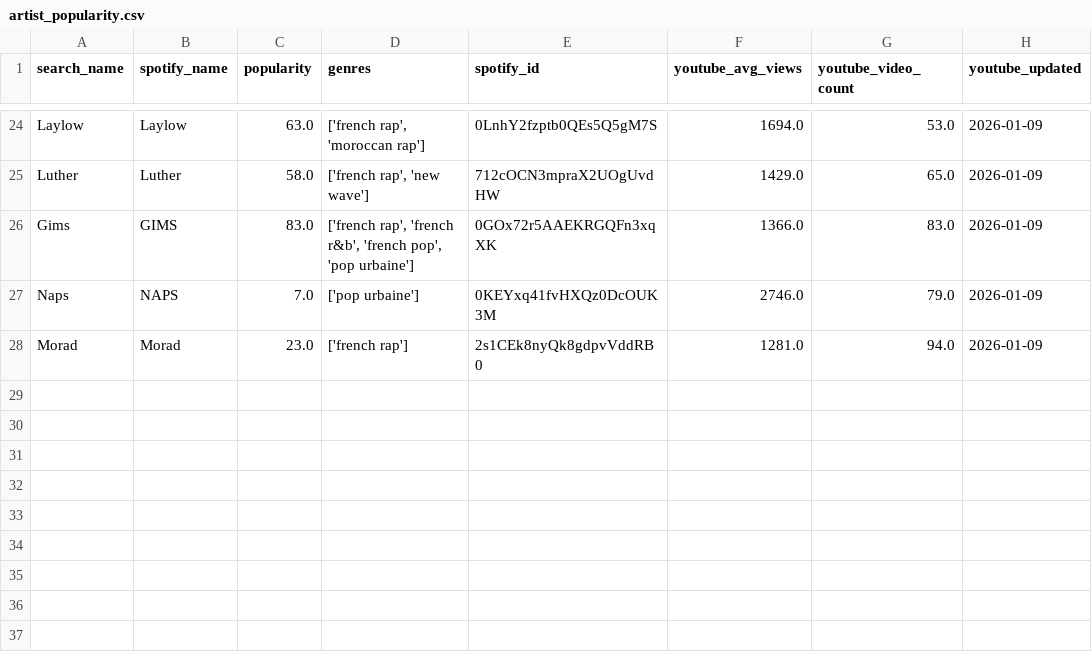
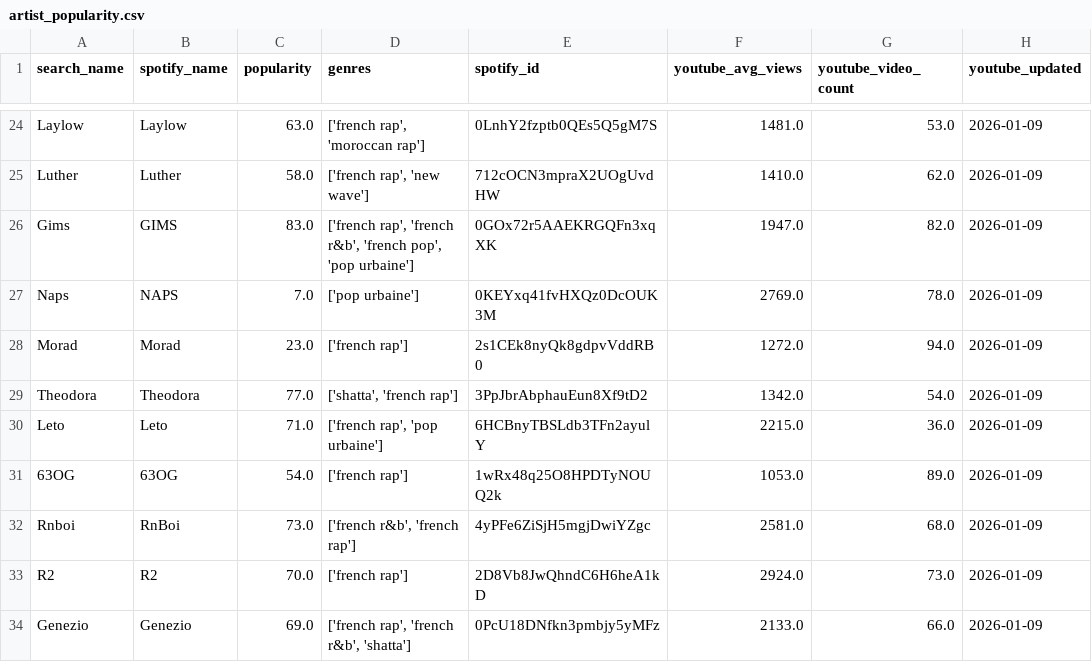
Before and after one commit to haurujenkins/type_beat_suggestions_ai, a CSV file: data/artist_popularity.csv, drawn as a sheet; only a part is shown, gaps mark what is left out; the diff covers the shown part only; the diff names each change by its address in the sheet, - before the commit and + after, or states it on an @@ line.

```diff
--- a/data/artist_popularity.csv
+++ b/data/artist_popularity.csv
-F24 (youtube_avg_views): 1694.0
+F24 (youtube_avg_views): 1481.0
-F25 (youtube_avg_views): 1429.0
+F25 (youtube_avg_views): 1410.0
-G25 (youtube_video_count): 65.0
+G25 (youtube_video_count): 62.0
-F26 (youtube_avg_views): 1366.0
+F26 (youtube_avg_views): 1947.0
-G26 (youtube_video_count): 83.0
+G26 (youtube_video_count): 82.0
-F27 (youtube_avg_views): 2746.0
+F27 (youtube_avg_views): 2769.0
-G27 (youtube_video_count): 79.0
+G27 (youtube_video_count): 78.0
-F28 (youtube_avg_views): 1281.0
+F28 (youtube_avg_views): 1272.0
+row 29: Theodora | Theodora | 77.0 | ['shatta', 'french rap'] | 3PpJbrAbphauEun8Xf9tD2 | 1342.0 | 54.0 | 2026-01-09
+row 30: Leto | Leto | 71.0 | ['french rap', 'pop urbaine'] | 6HCBnyTBSLdb3TFn2ayulY | 2215.0 | 36.0 | 2026-01-09
+row 31: 63OG | 63OG | 54.0 | ['french rap'] | 1wRx48q25O8HPDTyNOUQ2k | 1053.0 | 89.0 | 2026-01-09
+row 32: Rnboi | RnBoi | 73.0 | ['french r&b', 'french rap'] | 4yPFe6ZiSjH5mgjDwiYZgc | 2581.0 | 68.0 | 2026-01-09
+row 33: R2 | R2 | 70.0 | ['french rap'] | 2D8Vb8JwQhndC6H6heA1kD | 2924.0 | 73.0 | 2026-01-09
+row 34: Genezio | Genezio | 69.0 | ['french rap', 'french r&b', 'shatta'] | 0PcU18DNfkn3pmbjy5yMFz | 2133.0 | 66.0 | 2026-01-09
```
Also changed, not shown: 32 edited cells elsewhere in this file, 10 other files.
